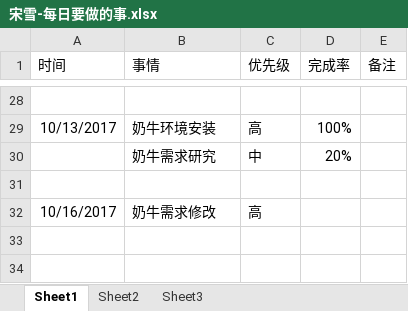
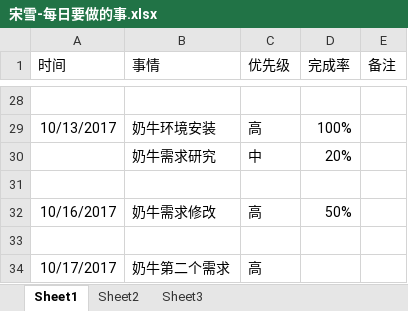
Before and after one commit to bird-start/eshop-doc, an Excel workbook: 交流管理/项目日报/宋雪-每日要做的事.xlsx, sheet Sheet1, drawn as a sheet; only a part is shown, gaps mark what is left out; values as stored, in another font and other column widths than the file's, no borders; the diff names each change by its address in the sheet, - before the commit and + after, or states it on an @@ line.

```diff
--- a/交流管理/项目日报/宋雪-每日要做的事.xlsx (sheet Sheet1)
+++ b/交流管理/项目日报/宋雪-每日要做的事.xlsx (sheet Sheet1)
-D32 (完成率): (empty)
+D32 (完成率): 50%
+row 33: (empty)
+row 34: 10/17/2017 | 奶牛第二个需求 | 高
```
Also changed, not shown: 交流管理/项目日报/尹魏方-每日要做的事.xlsx.
